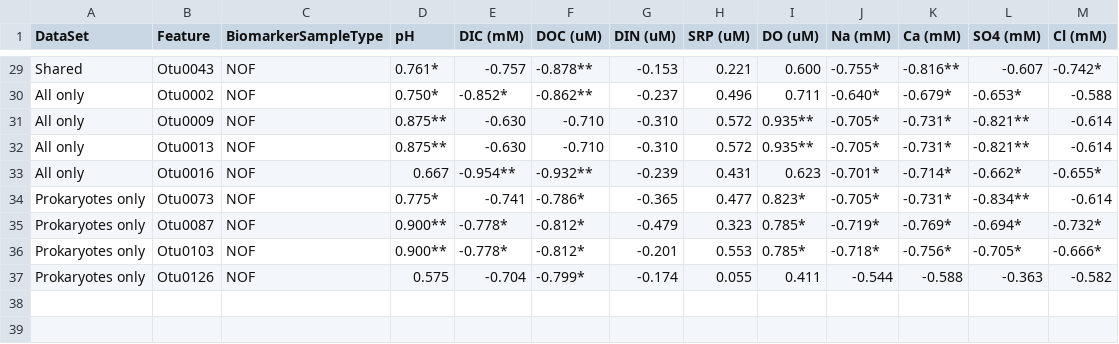
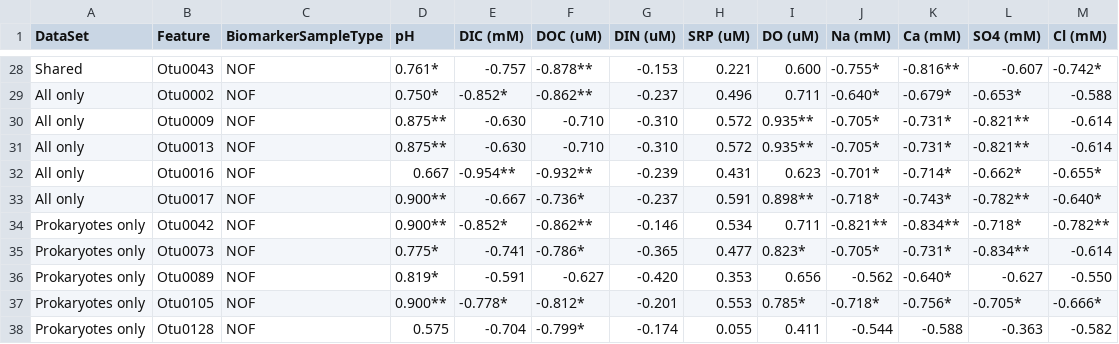
Before and after one commit to MikuckiLab/Campen_Brine_2018, a CSV file: data/processed/lefse_0.01_corr.csv, drawn as a sheet; only a part is shown, gaps mark what is left out; the diff covers the shown part only.

```diff
--- a/data/processed/lefse_0.01_corr.csv
+++ b/data/processed/lefse_0.01_corr.csv
@@ -33,5 +32,7 @@ All only,Otu0013,NOF,0.875**,-0.630,-0.710,-0.310,0.572,0.935**,-0.705*,-0.731*,
 All only,Otu0016,NOF,0.667,-0.954**,-0.932**,-0.239,0.431,0.623,-0.701*,-0.714*,-0.662*,-0.655*
+All only,Otu0017,NOF,0.900**,-0.667,-0.736*,-0.237,0.591,0.898**,-0.718*,-0.743*,-0.782**,-0.640*
+Prokaryotes only,Otu0042,NOF,0.900**,-0.852*,-0.862**,-0.146,0.534,0.711,-0.821**,-0.834**,-0.718*,-0.782**
 Prokaryotes only,Otu0073,NOF,0.775*,-0.741,-0.786*,-0.365,0.477,0.823*,-0.705*,-0.731*,-0.834**,-0.614
-Prokaryotes only,Otu0087,NOF,0.900**,-0.778*,-0.812*,-0.479,0.323,0.785*,-0.719*,-0.769*,-0.694*,-0.732*
-Prokaryotes only,Otu0103,NOF,0.900**,-0.778*,-0.812*,-0.201,0.553,0.785*,-0.718*,-0.756*,-0.705*,-0.666*
-Prokaryotes only,Otu0126,NOF,0.575,-0.704,-0.799*,-0.174,0.055,0.411,-0.544,-0.588,-0.363,-0.582
+Prokaryotes only,Otu0089,NOF,0.819*,-0.591,-0.627,-0.420,0.353,0.656,-0.562,-0.640*,-0.627,-0.550
+Prokaryotes only,Otu0105,NOF,0.900**,-0.778*,-0.812*,-0.201,0.553,0.785*,-0.718*,-0.756*,-0.705*,-0.666*
+Prokaryotes only,Otu0128,NOF,0.575,-0.704,-0.799*,-0.174,0.055,0.411,-0.544,-0.588,-0.363,-0.582
```
Also changed, not shown: 1 removed row and 35 edited cells elsewhere in this file, data/processed/lefse_Family_corr.csv, data/processed/lefse_Genus_corr.csv, 11 other files.
